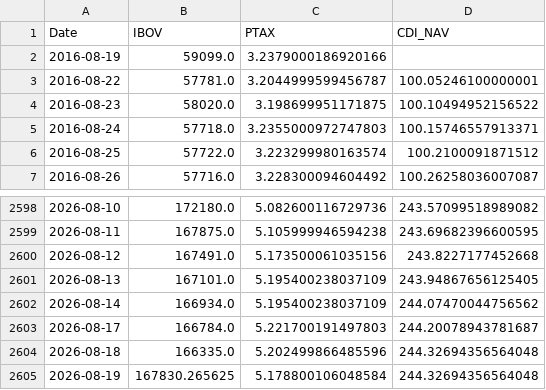
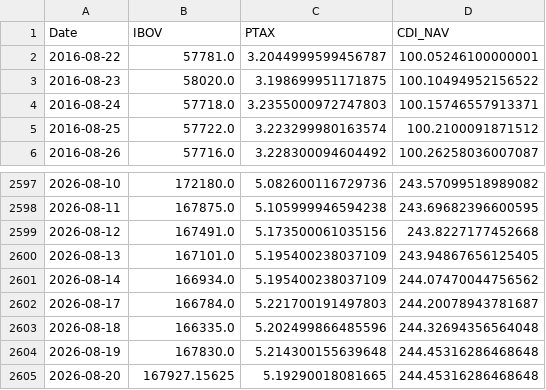
Before and after one commit to Edu-Moreira/Elros, a CSV file: quant-vercel/public/data/br_data.csv, drawn as a sheet; only a part is shown, gaps mark what is left out.

```diff
--- a/quant-vercel/public/data/br_data.csv
+++ b/quant-vercel/public/data/br_data.csv
@@ -1,3 +1,2 @@
 Date,IBOV,PTAX,CDI_NAV
-2016-08-19,59099.0,3.2379000186920166,
 2016-08-22,57781.0,3.2044999599456787,100.05246100000001
@@ -2604,2 +2603,3 @@ Date,IBOV,PTAX,CDI_NAV
 2026-08-18,166335.0,5.202499866485596,244.32694356564048
-2026-08-19,167830.265625,5.178800106048584,244.32694356564048
+2026-08-19,167830.0,5.214300155639648,244.45316286468648
+2026-08-20,167927.15625,5.19290018081665,244.45316286468648
```
Also changed, not shown: QuantSystem_V2/output/macro_indicators.csv, QuantSystem_V2/output/markowitz_v2_nav.csv, 1 other file.
